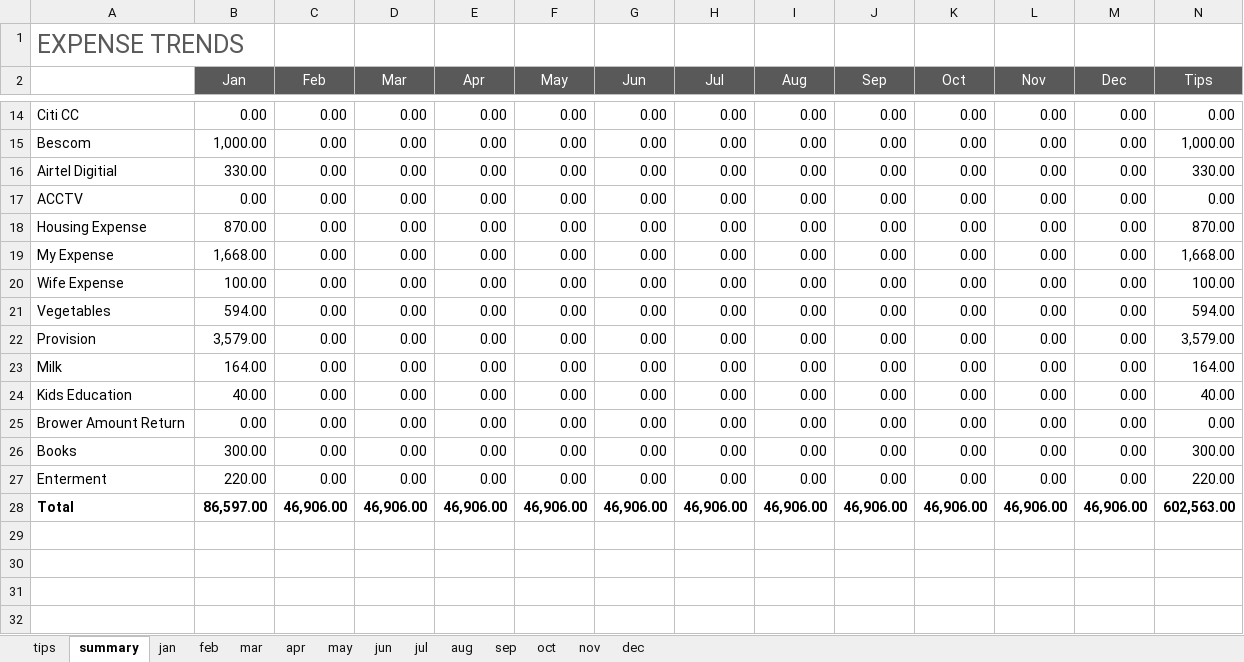
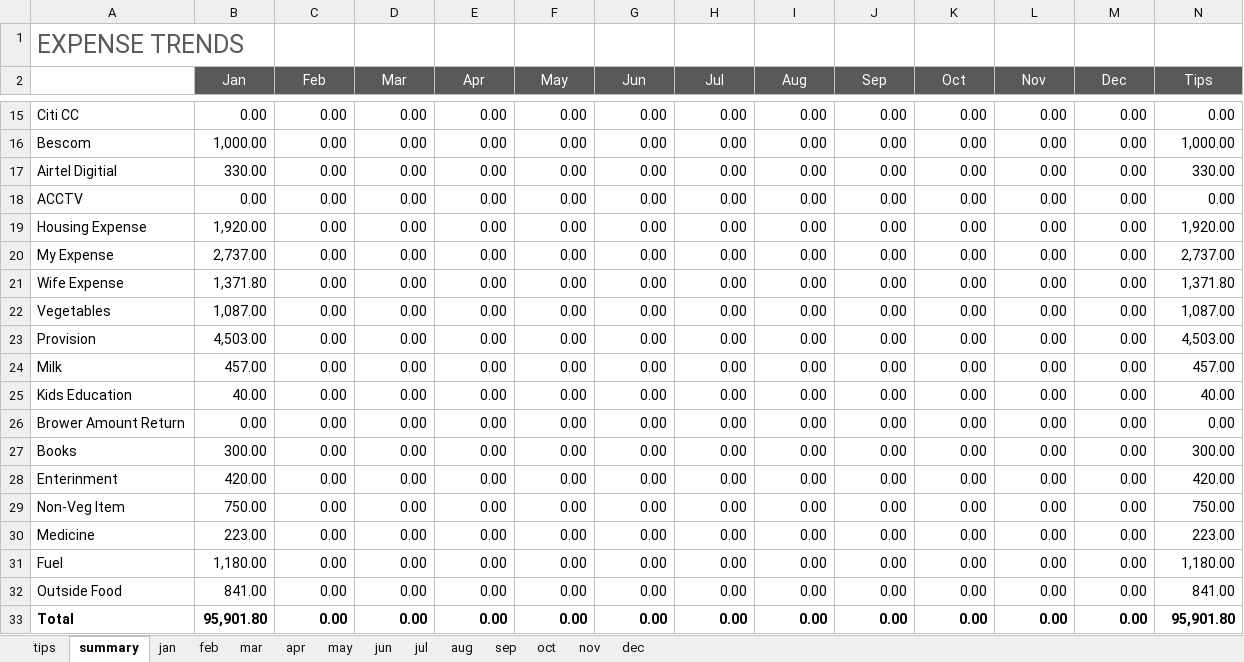
Before and after one commit to ram-axatech/stus, an Excel workbook: Expenses/Expensetrendsbudget.xlsx, sheet summary, drawn as a sheet; only a part is shown, gaps mark what is left out; values as stored, in another font and other column widths than the file's, no borders; charts and pictures and table styles not drawn; addresses are those after the commit; rows hold the shown columns only; the diff covers the shown part only; the diff names each change by its address in the sheet, - before the commit and + after, or states it on an @@ line.

```diff
--- a/Expenses/Expensetrendsbudget.xlsx (sheet summary)
+++ b/Expenses/Expensetrendsbudget.xlsx (sheet summary)
-B19 (Jan): 870.00
+B19 (Jan): 1,920.00
-N19 (Tips): 870.00
+N19 (Tips): 1,920.00
-B20 (Jan): 1,668.00
+B20 (Jan): 2,737.00
-N20 (Tips): 1,668.00
+N20 (Tips): 2,737.00
-B21 (Jan): 100.00
+B21 (Jan): 1,371.80
-N21 (Tips): 100.00
+N21 (Tips): 1,371.80
-B22 (Jan): 594.00
+B22 (Jan): 1,087.00
-N22 (Tips): 594.00
+N22 (Tips): 1,087.00
-B23 (Jan): 3,579.00
+B23 (Jan): 4,503.00
-N23 (Tips): 3,579.00
+N23 (Tips): 4,503.00
-B24 (Jan): 164.00
+B24 (Jan): 457.00
-N24 (Tips): 164.00
+N24 (Tips): 457.00
-A28: Enterment
+A28: Enterinment
-B28 (Jan): 220.00
+B28 (Jan): 420.00
-N28 (Tips): 220.00
+N28 (Tips): 420.00
+row 29: Non-Veg Item | 750.00 | 0.00 | 0.00 | 0.00 | 0.00 | 0.00 | 0.00 | 0.00 | 0.00 | 0.00 | 0.00 | 0.00 | 750.00
+row 30: Medicine | 223.00 | 0.00 | 0.00 | 0.00 | 0.00 | 0.00 | 0.00 | 0.00 | 0.00 | 0.00 | 0.00 | 0.00 | 223.00
+row 31: Fuel | 1,180.00 | 0.00 | 0.00 | 0.00 | 0.00 | 0.00 | 0.00 | 0.00 | 0.00 | 0.00 | 0.00 | 0.00 | 1,180.00
+row 32: Outside Food | 841.00 | 0.00 | 0.00 | 0.00 | 0.00 | 0.00 | 0.00 | 0.00 | 0.00 | 0.00 | 0.00 | 0.00 | 841.00
-B33 (Jan): 86,597.00
+B33 (Jan): 95,901.80
-C33 (Feb): 46,906.00
+C33 (Feb): 0.00
-D33 (Mar): 46,906.00
+D33 (Mar): 0.00
-E33 (Apr): 46,906.00
+E33 (Apr): 0.00
-F33 (May): 46,906.00
+F33 (May): 0.00
-G33 (Jun): 46,906.00
+G33 (Jun): 0.00
-H33 (Jul): 46,906.00
+H33 (Jul): 0.00
-I33 (Aug): 46,906.00
+I33 (Aug): 0.00
-J33 (Sep): 46,906.00
+J33 (Sep): 0.00
-K33 (Oct): 46,906.00
+K33 (Oct): 0.00
-L33 (Nov): 46,906.00
+L33 (Nov): 0.00
-M33 (Dec): 46,906.00
+M33 (Dec): 0.00
-N33 (Tips): 602,563.00
+N33 (Tips): 95,901.80
```
Also changed, not shown: 1 added row and 60 edited cells elsewhere in this sheet, sheet jan, sheet feb, sheet dec, sheet mar, sheet jun, sheet apr, 6 more sheets, charts or pictures, 1 other file.
